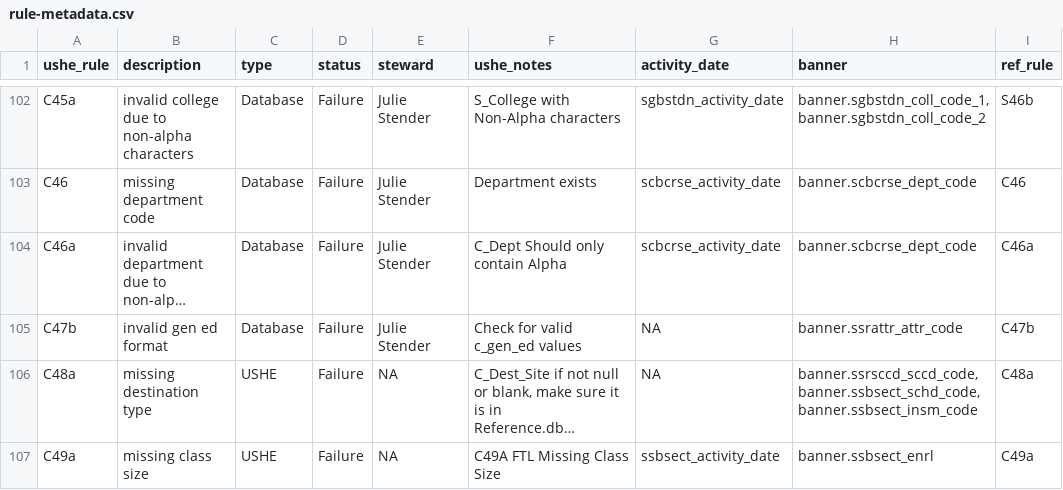
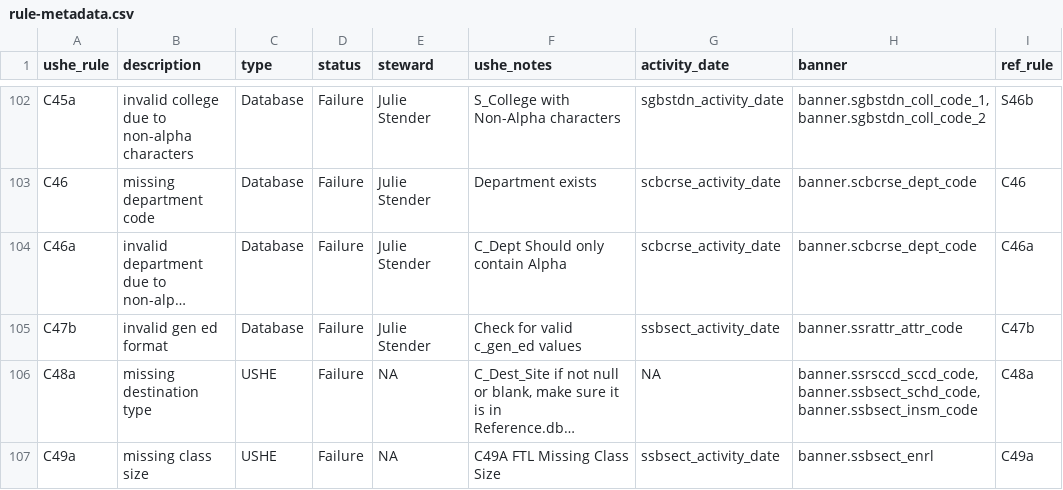
Before and after one commit to ut-effectiveness/utValidateR, a CSV file: sandbox/rule-metadata.csv, drawn as a sheet; only a part is shown, gaps mark what is left out; long unchanged cells end in …; the diff names each change by its address in the sheet, - before the commit and + after, or states it on an @@ line.

```diff
--- a/sandbox/rule-metadata.csv
+++ b/sandbox/rule-metadata.csv
-G105 (activity_date): NA
+G105 (activity_date): ssbsect_activity_date
```
Also changed, not shown: 1 other file.
